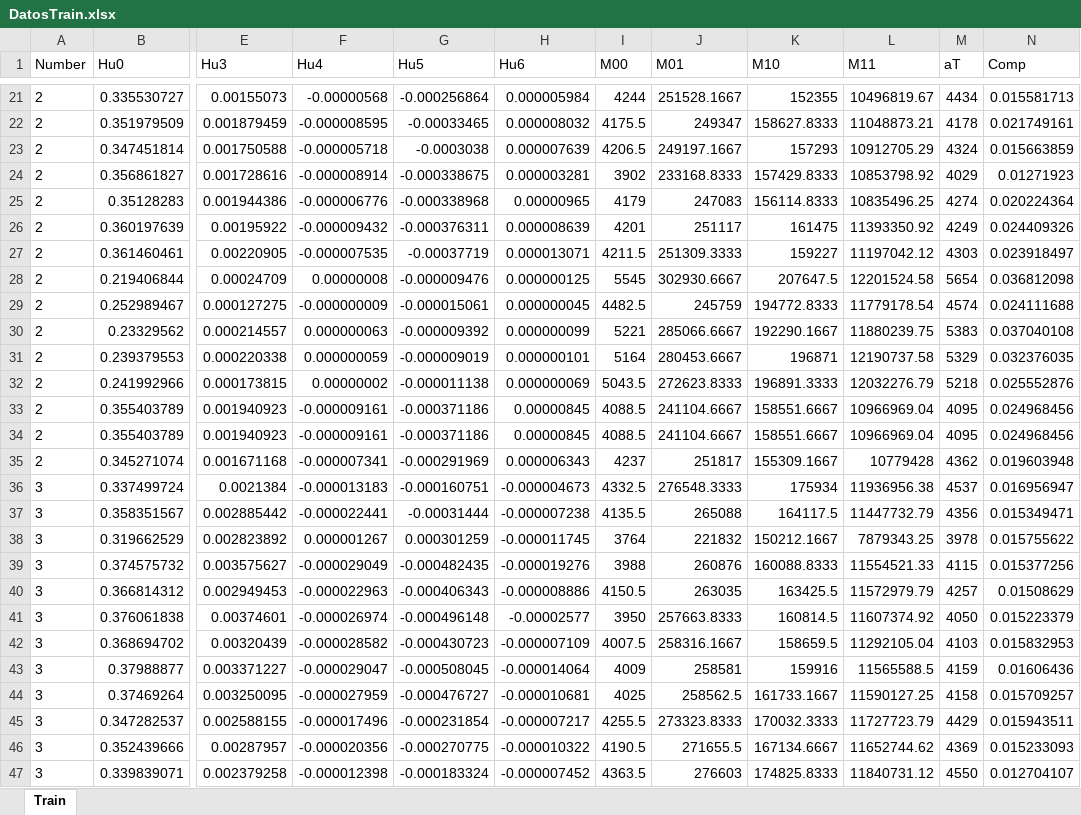
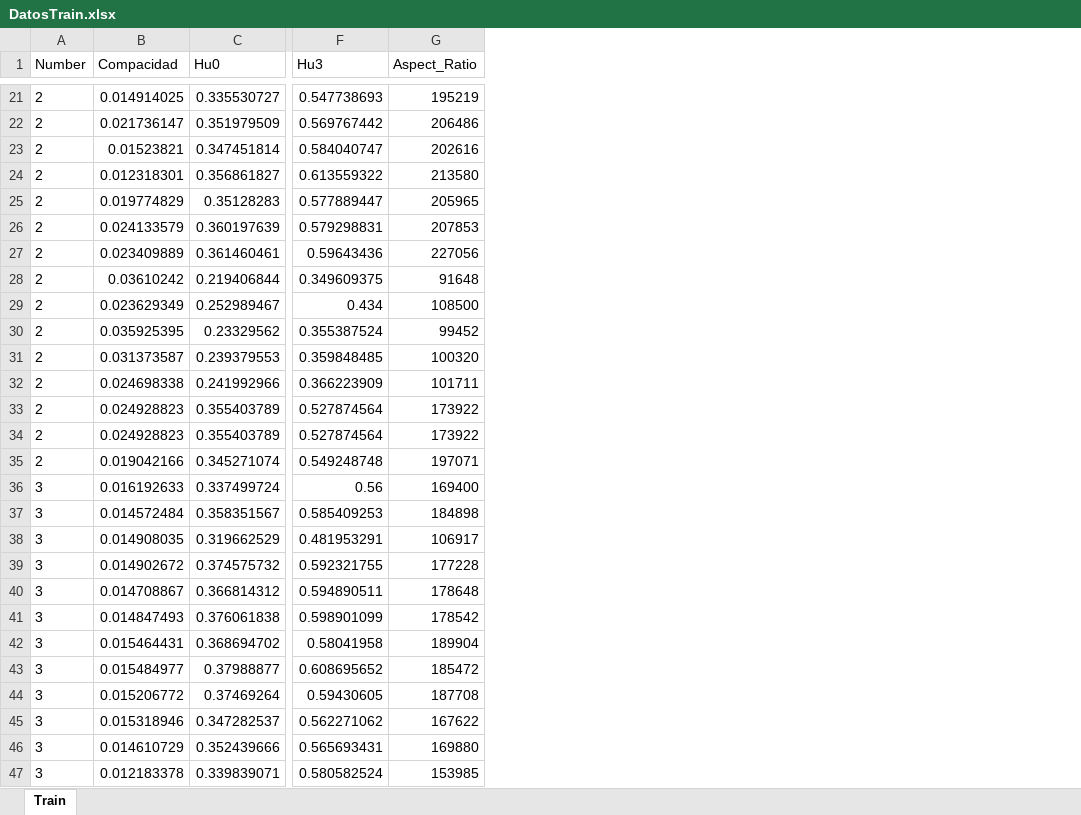
Before and after one commit to pinoke98/LenguajeDeS, an Excel workbook: DatosTrain.xlsx, sheet Train, drawn as a sheet; only a part is shown, gaps mark what is left out; values as stored, in another font and other column widths than the file's, no borders; removed rows and columns are numbered as before the commit, all else as after; the diff covers the shown part only; the diff names each change by its address in the sheet, - before the commit and + after, or states it on an @@ line.

```diff
--- a/DatosTrain.xlsx (sheet Train)
+++ b/DatosTrain.xlsx (sheet Train)
+column B (Compacidad), rows 21-47: 0.014914025 | 0.021736147 | 0.01523821 | 0.012318301 | 0.019774829 | 0.024133579 | 0.023409889 | 0.03610242 | 0.023629349 | 0.035925395 | 0.031373587 | 0.024698338 | 0.024928823 | 0.024928823 | 0.019042166 | 0.016192633 | 0.014572484 | 0.014908035 | 0.014902672 | 0.014708867 | 0.014847493 | 0.015464431 | 0.015484977 | 0.015206772 | 0.015318946 | 0.014610729 | 0.012183378
-column F (Hu4), rows 21-47: -0.00000568 | -0.000008595 | -0.000005718 | -0.000008914 | -0.000006776 | -0.000009432 | -0.000007535 | 0.00000008 | -0.000000009 | 0.000000063 | 0.000000059 | 0.00000002 | -0.000009161 | -0.000009161 | -0.000007341 | -0.000013183 | -0.000022441 | 0.000001267 | -0.000029049 | -0.000022963 | -0.000026974 | -0.000028582 | -0.000029047 | -0.000027959 | -0.000017496 | -0.000020356 | -0.000012398
-column G (Hu5), rows 21-47: -0.000256864 | -0.00033465 | -0.0003038 | -0.000338675 | -0.000338968 | -0.000376311 | -0.00037719 | -0.000009476 | -0.000015061 | -0.000009392 | -0.000009019 | -0.000011138 | -0.000371186 | -0.000371186 | -0.000291969 | -0.000160751 | -0.00031444 | 0.000301259 | -0.000482435 | -0.000406343 | -0.000496148 | -0.000430723 | -0.000508045 | -0.000476727 | -0.000231854 | -0.000270775 | -0.000183324
-column H (Hu6), rows 21-47: 0.000005984 | 0.000008032 | 0.000007639 | 0.000003281 | 0.00000965 | 0.000008639 | 0.000013071 | 0.000000125 | 0.000000045 | 0.000000099 | 0.000000101 | 0.000000069 | 0.00000845 | 0.00000845 | 0.000006343 | -0.000004673 | -0.000007238 | -0.000011745 | -0.000019276 | -0.000008886 | -0.00002577 | -0.000007109 | -0.000014064 | -0.000010681 | -0.000007217 | -0.000010322 | -0.000007452
-column I (M00), rows 21-47: 4244 | 4175.5 | 4206.5 | 3902 | 4179 | 4201 | 4211.5 | 5545 | 4482.5 | 5221 | 5164 | 5043.5 | 4088.5 | 4088.5 | 4237 | 4332.5 | 4135.5 | 3764 | 3988 | 4150.5 | 3950 | 4007.5 | 4009 | 4025 | 4255.5 | 4190.5 | 4363.5
-column J (M01), rows 21-47: 251528.1667 | 249347 | 249197.1667 | 233168.8333 | 247083 | 251117 | 251309.3333 | 302930.6667 | 245759 | 285066.6667 | 280453.6667 | 272623.8333 | 241104.6667 | 241104.6667 | 251817 | 276548.3333 | 265088 | 221832 | 260876 | 263035 | 257663.8333 | 258316.1667 | 258581 | 258562.5 | 273323.8333 | 271655.5 | 276603
-column K (M10), rows 21-47: 152355 | 158627.8333 | 157293 | 157429.8333 | 156114.8333 | 161475 | 159227 | 207647.5 | 194772.8333 | 192290.1667 | 196871 | 196891.3333 | 158551.6667 | 158551.6667 | 155309.1667 | 175934 | 164117.5 | 150212.1667 | 160088.8333 | 163425.5 | 160814.5 | 158659.5 | 159916 | 161733.1667 | 170032.3333 | 167134.6667 | 174825.8333
-column L (M11), rows 21-47: 10496819.67 | 11048873.21 | 10912705.29 | 10853798.92 | 10835496.25 | 11393350.92 | 11197042.12 | 12201524.58 | 11779178.54 | 11880239.75 | 12190737.58 | 12032276.79 | 10966969.04 | 10966969.04 | 10779428 | 11936956.38 | 11447732.79 | 7879343.25 | 11554521.33 | 11572979.79 | 11607374.92 | 11292105.04 | 11565588.5 | 11590127.25 | 11727723.79 | 11652744.62 | 11840731.12
-column M (aT), rows 21-47: 4434 | 4178 | 4324 | 4029 | 4274 | 4249 | 4303 | 5654 | 4574 | 5383 | 5329 | 5218 | 4095 | 4095 | 4362 | 4537 | 4356 | 3978 | 4115 | 4257 | 4050 | 4103 | 4159 | 4158 | 4429 | 4369 | 4550
-column N (Comp), rows 21-47: 0.015581713 | 0.021749161 | 0.015663859 | 0.01271923 | 0.020224364 | 0.024409326 | 0.023918497 | 0.036812098 | 0.024111688 | 0.037040108 | 0.032376035 | 0.025552876 | 0.024968456 | 0.024968456 | 0.019603948 | 0.016956947 | 0.015349471 | 0.015755622 | 0.015377256 | 0.01508629 | 0.015223379 | 0.015832953 | 0.01606436 | 0.015709257 | 0.015943511 | 0.015233093 | 0.012704107
+column G (Aspect_Ratio), rows 21-47: 195219 | 206486 | 202616 | 213580 | 205965 | 207853 | 227056 | 91648 | 108500 | 99452 | 100320 | 101711 | 173922 | 173922 | 197071 | 169400 | 184898 | 106917 | 177228 | 178648 | 178542 | 189904 | 185472 | 187708 | 167622 | 169880 | 153985
-F21 (Hu3): 0.00155073
+F21 (Hu3): 0.547738693
-F22 (Hu3): 0.001879459
+F22 (Hu3): 0.569767442
-F23 (Hu3): 0.001750588
+F23 (Hu3): 0.584040747
-F24 (Hu3): 0.001728616
+F24 (Hu3): 0.613559322
-F25 (Hu3): 0.001944386
+F25 (Hu3): 0.577889447
-F26 (Hu3): 0.00195922
+F26 (Hu3): 0.579298831
-F27 (Hu3): 0.00220905
+F27 (Hu3): 0.59643436
-F28 (Hu3): 0.00024709
+F28 (Hu3): 0.349609375
-F29 (Hu3): 0.000127275
+F29 (Hu3): 0.434
-F30 (Hu3): 0.000214557
+F30 (Hu3): 0.355387524
-F31 (Hu3): 0.000220338
+F31 (Hu3): 0.359848485
-F32 (Hu3): 0.000173815
+F32 (Hu3): 0.366223909
-F33:F34 (Hu3): 0.001940923
+F33:F34 (Hu3): 0.527874564
-F35 (Hu3): 0.001671168
+F35 (Hu3): 0.549248748
-F36 (Hu3): 0.0021384
+F36 (Hu3): 0.56
-F37 (Hu3): 0.002885442
+F37 (Hu3): 0.585409253
-F38 (Hu3): 0.002823892
+F38 (Hu3): 0.481953291
-F39 (Hu3): 0.003575627
+F39 (Hu3): 0.592321755
-F40 (Hu3): 0.002949453
+F40 (Hu3): 0.594890511
-F41 (Hu3): 0.00374601
+F41 (Hu3): 0.598901099
-F42 (Hu3): 0.00320439
+F42 (Hu3): 0.58041958
-F43 (Hu3): 0.003371227
+F43 (Hu3): 0.608695652
-F44 (Hu3): 0.003250095
+F44 (Hu3): 0.59430605
-F45 (Hu3): 0.002588155
+F45 (Hu3): 0.562271062
-F46 (Hu3): 0.00287957
+F46 (Hu3): 0.565693431
-F47 (Hu3): 0.002379258
+F47 (Hu3): 0.580582524
```
Also changed, not shown: 5 added columns and 453 edited cells elsewhere in this sheet, 5 other files.
